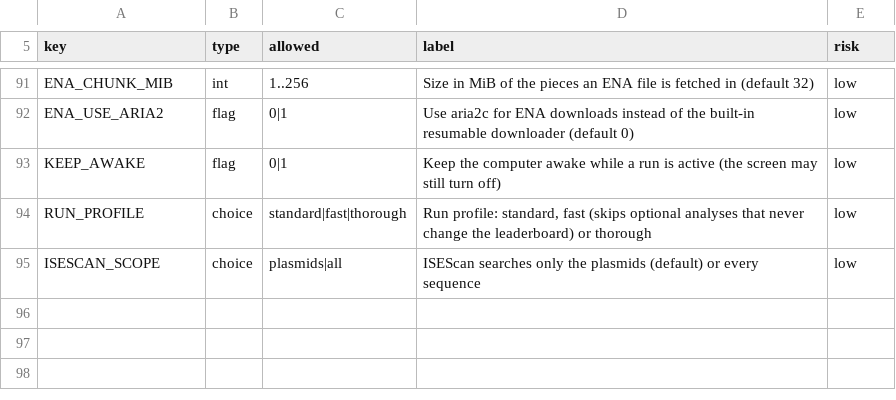
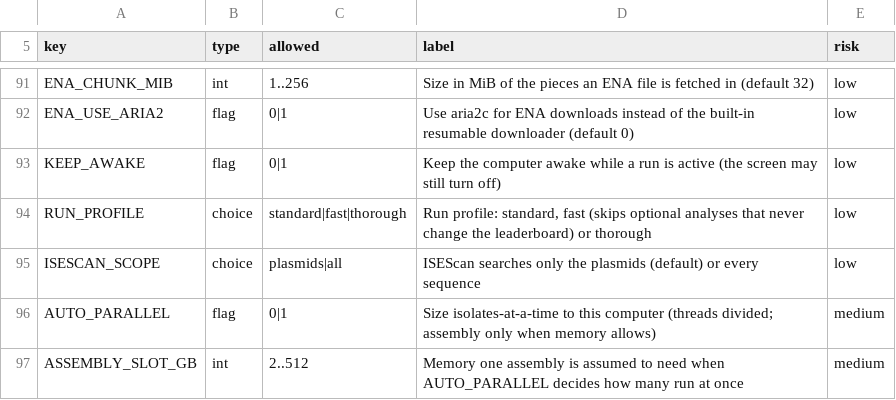
Before and after one commit to ubeffiong/plasbench, a TSV file: config/ai_settable.tsv, drawn as a sheet; only a part is shown, gaps mark what is left out; the diff names each change by its address in the sheet, - before the commit and + after, or states it on an @@ line.

Commit message:
AUTO_PARALLEL: tests (parallel equals sequential byte for byte; no oversubscription), settings, help, regenerated catalogue and AI knowledge base

```diff
--- a/config/ai_settable.tsv
+++ b/config/ai_settable.tsv
+row 96: AUTO_PARALLEL | flag | 0|1 | Size isolates-at-a-time to this computer (threads divided; assembly only when memory allows) | medium
+row 97: ASSEMBLY_SLOT_GB | int | 2..512 | Memory one assembly is assumed to need when AUTO_PARALLEL decides how many run at once | medium
```
Also changed, not shown: 8 other files.
